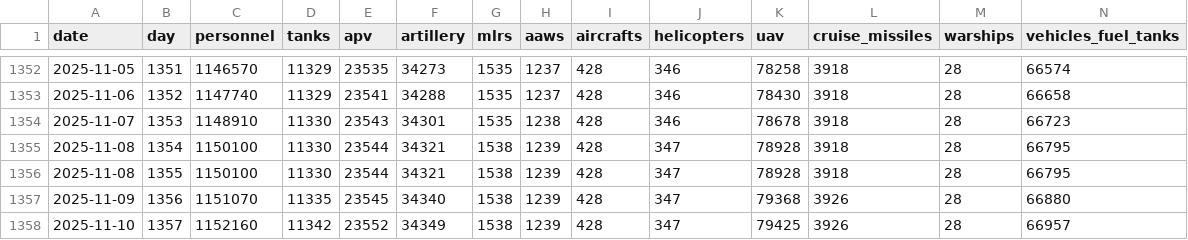
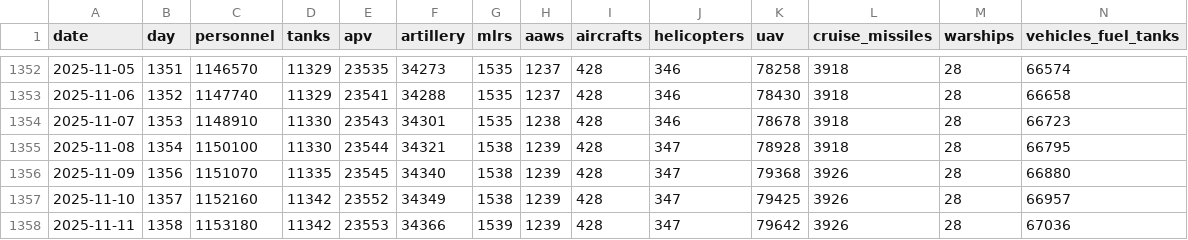
Before and after one commit to romansverdan/russian-Losses-in-Ukraine, a CSV file: data/russia_losses.csv, drawn as a sheet; only a part is shown, gaps mark what is left out; the shorter side is filled out with more unchanged rows; rows hold the shown columns only; the diff names each change by its address in the sheet, - before the commit and + after, or states it on an @@ line.

Commit message:
fix data

```diff
--- a/data/russia_losses.csv
+++ b/data/russia_losses.csv
-row 1356: 2025-11-08 | 1355 | 1150100 | 11330 | 23544 | 34321 | 1538 | 1239 | 428 | 347 | 78928 | 3918 | 28 | 66795
```
